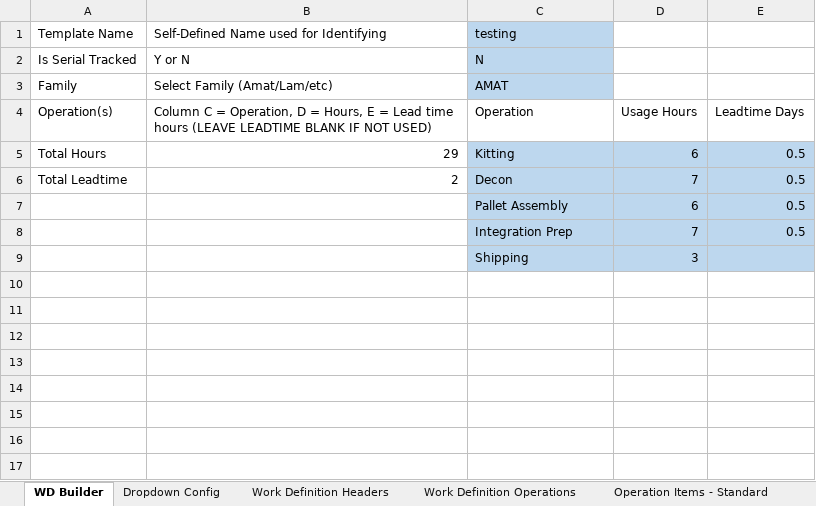
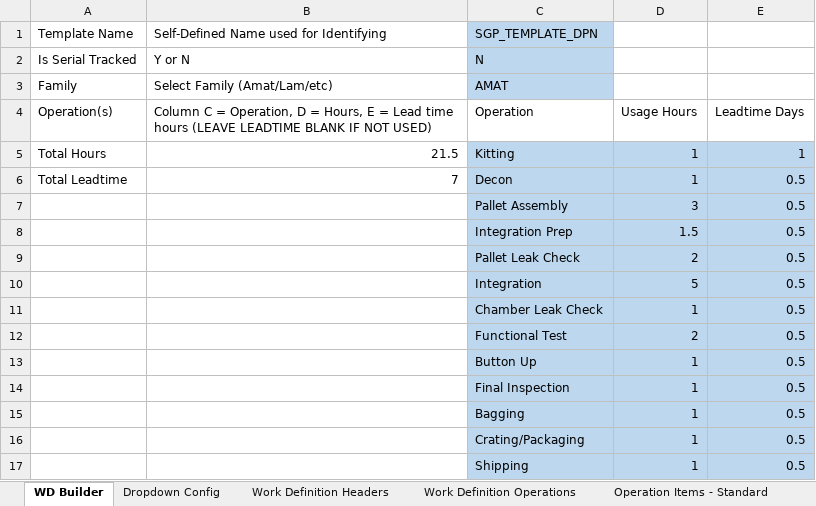
Before and after one commit to gptaccessatwork-code/WD-Create-FBDI, an Excel workbook: Core/Template.xlsm, sheet WD Builder, drawn as a sheet; values as stored, in another font and other column widths than the file's, no borders; charts and pictures not drawn; addresses are those after the commit; the diff names each change by its address in the sheet, - before the commit and + after, or states it on an @@ line.

```diff
--- a/Core/Template.xlsm (sheet WD Builder)
+++ b/Core/Template.xlsm (sheet WD Builder)
-C1: testing
+C1: SGP_TEMPLATE_DPN
-B5: 29
+B5: 21.5
-D5: 6
+D5: 1
-E5: 0.5
+E5: 1
-B6: 2
+B6: 7
-D6: 7
+D6: 1
-D7: 6
+D7: 3
-D8: 7
+D8: 1.5
+row 9:  |  | Pallet Leak Check | 2 | 0.5
+row 10:  |  | Integration | 5 | 0.5
+row 11:  |  | Chamber Leak Check | 1 | 0.5
+row 12:  |  | Functional Test | 2 | 0.5
+row 13:  |  | Button Up | 1 | 0.5
+row 14:  |  | Final Inspection | 1 | 0.5
+row 15:  |  | Bagging | 1 | 0.5
+row 16:  |  | Crating/Packaging | 1 | 0.5
-D17: 3
+D17: 1
-E17: (empty)
+E17: 0.5
```
Also changed, not shown: sheet Operation Resources, sheet Work Definition Operations, sheet Work Definition Headers, sheet Operation Items - Standard, sheet Dropdown Config, charts or pictures, Import_WD.xlsx, 24 other files.
